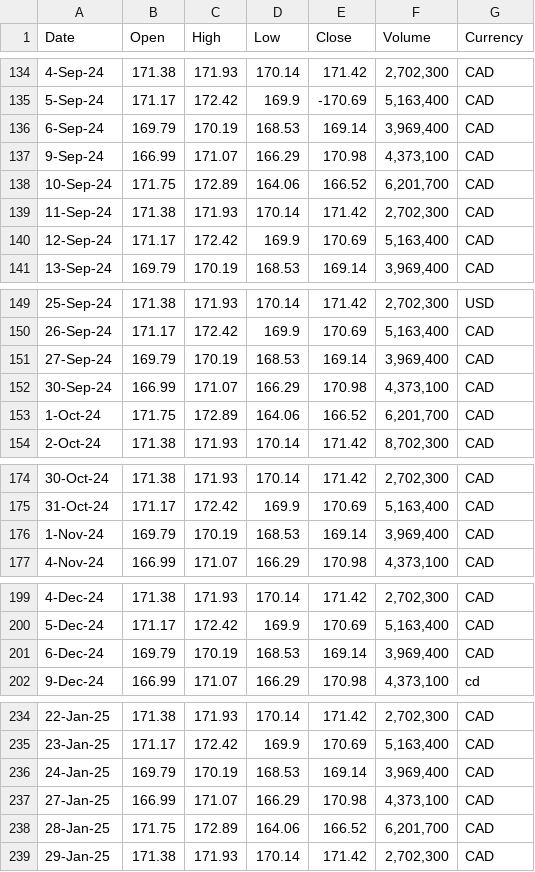
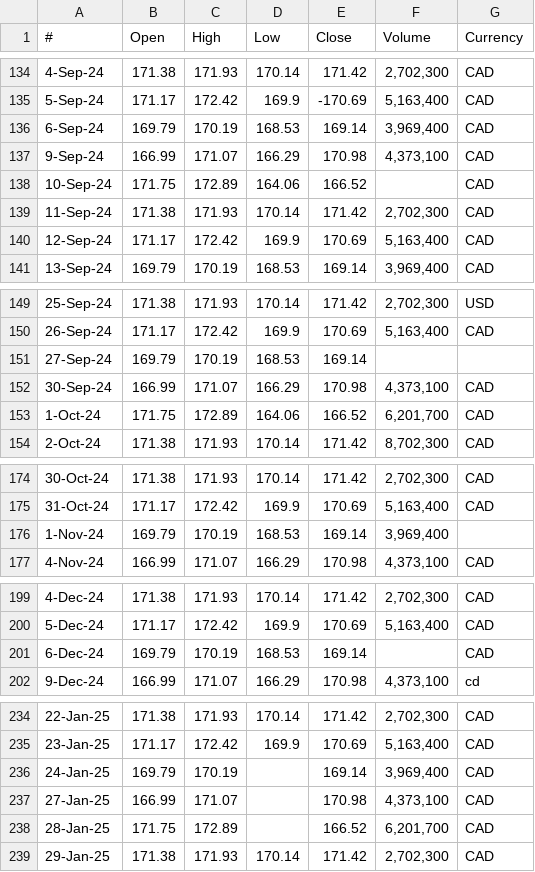
Before and after one commit to Gokul1606/Data_quality_macros, a CSV file: historical_data_1.csv, drawn as a sheet; only a part is shown, gaps mark what is left out; the diff covers the shown part only.

```diff
--- a/historical_data_1.csv
+++ b/historical_data_1.csv
@@ -1 +1 @@
-Date,Open,High,Low,Close,Volume,Currency
+# ,Open,High,Low,Close,Volume,Currency
@@ -137,3 +137,3 @@ Date,Open,High,Low,Close,Volume,Currency
 9-Sep-24,166.99,171.07,166.29,170.98,"4,373,100",CAD
-10-Sep-24,171.75,172.89,164.06,166.52,"6,201,700",CAD
+10-Sep-24,171.75,172.89,164.06,166.52,,CAD
 11-Sep-24,171.38,171.93,170.14,171.42,"2,702,300",CAD
@@ -150,3 +150,3 @@ Date,Open,High,Low,Close,Volume,Currency
 26-Sep-24,171.17,172.42,169.9,170.69,"5,163,400",CAD
-27-Sep-24,169.79,170.19,168.53,169.14,"3,969,400",CAD
+27-Sep-24,169.79,170.19,168.53,169.14,,
 30-Sep-24,166.99,171.07,166.29,170.98,"4,373,100",CAD
@@ -175,3 +175,3 @@ Date,Open,High,Low,Close,Volume,Currency
 31-Oct-24,171.17,172.42,169.9,170.69,"5,163,400",CAD
-1-Nov-24,169.79,170.19,168.53,169.14,"3,969,400",CAD
+1-Nov-24,169.79,170.19,168.53,169.14,"3,969,400",
 4-Nov-24,166.99,171.07,166.29,170.98,"4,373,100",CAD
@@ -200,3 +200,3 @@ Date,Open,High,Low,Close,Volume,Currency
 5-Dec-24,171.17,172.42,169.9,170.69,"5,163,400",CAD
-6-Dec-24,169.79,170.19,168.53,169.14,"3,969,400",CAD
+6-Dec-24,169.79,170.19,168.53,169.14,,CAD
 9-Dec-24,166.99,171.07,166.29,170.98,"4,373,100",cd
@@ -235,5 +235,5 @@ Date,Open,High,Low,Close,Volume,Currency
 23-Jan-25,171.17,172.42,169.9,170.69,"5,163,400",CAD
-24-Jan-25,169.79,170.19,168.53,169.14,"3,969,400",CAD
-27-Jan-25,166.99,171.07,166.29,170.98,"4,373,100",CAD
-28-Jan-25,171.75,172.89,164.06,166.52,"6,201,700",CAD
+24-Jan-25,169.79,170.19,,169.14,"3,969,400",CAD
+27-Jan-25,166.99,171.07,,170.98,"4,373,100",CAD
+28-Jan-25,171.75,172.89,,166.52,"6,201,700",CAD
 29-Jan-25,171.38,171.93,170.14,171.42,"2,702,300",CAD
```
Also changed, not shown: 1 edited cell elsewhere in this file, 1 other file.
